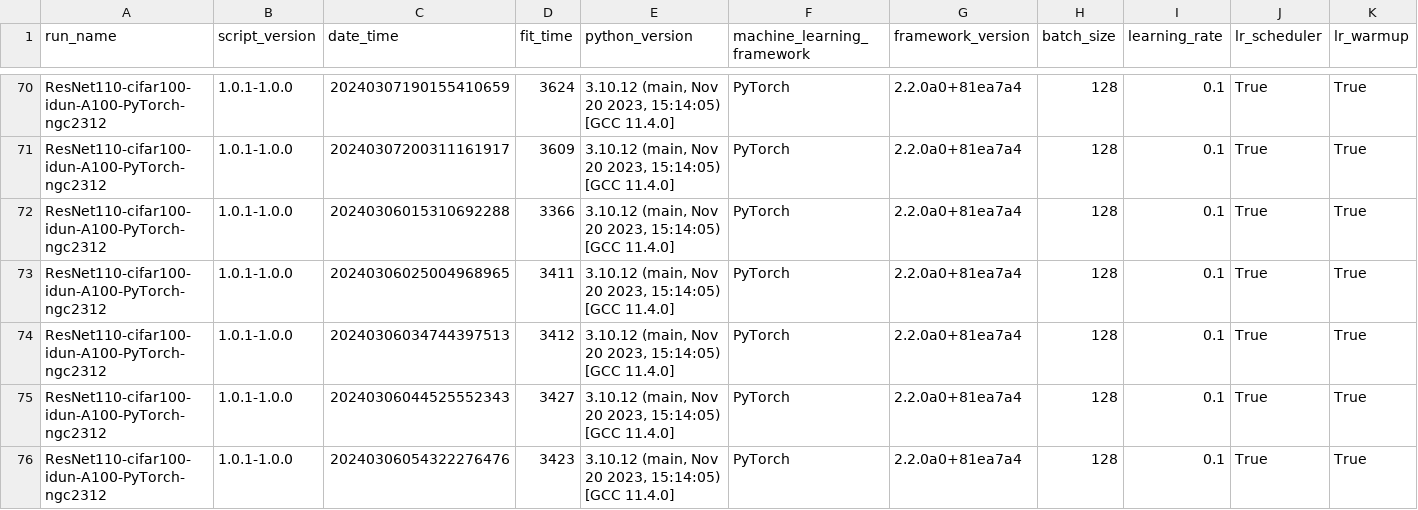
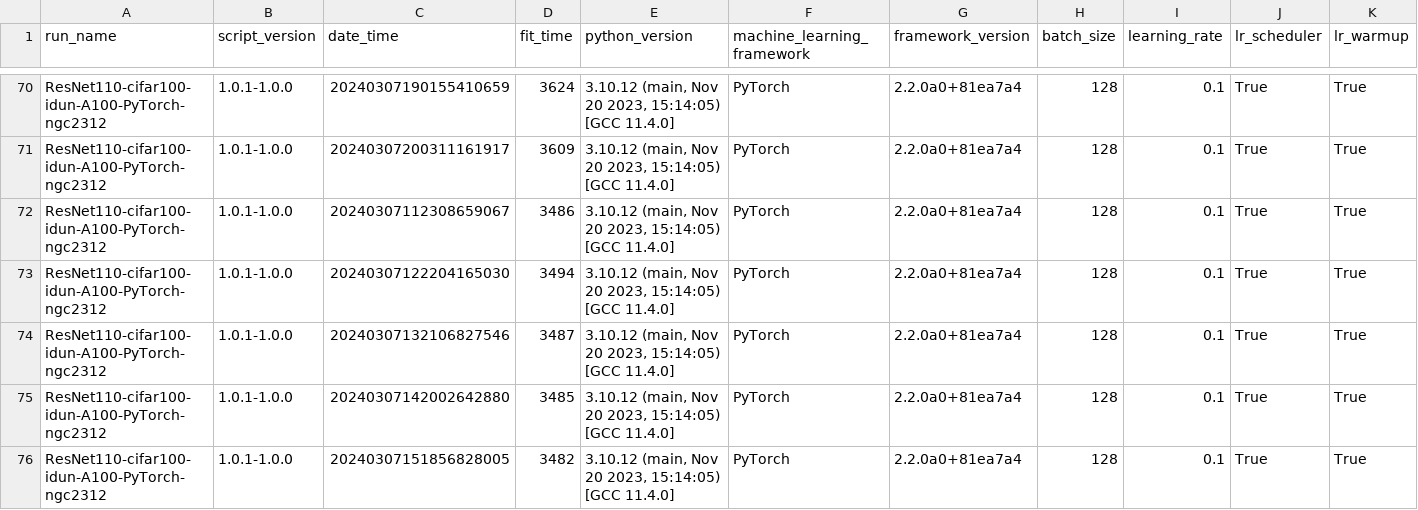
Before and after one commit to kevincoakley/project-02, a CSV file: results/image_classification/ResNet110-cifar100-idun-A100-PyTorch-ngc2312.csv, drawn as a sheet; only a part is shown, gaps mark what is left out; the shorter side is filled out with more unchanged rows; rows hold the shown columns only; the diff covers the shown part only; the diff names each change by its address in the sheet, - before the commit and + after, or states it on an @@ line.

Commit message:
Removed duplicate rows
Signed-off-by: Kevin Coakley <kcoakley@sdsc.edu>

```diff
--- a/results/image_classification/ResNet110-cifar100-idun-A100-PyTorch-ngc2312.csv
+++ b/results/image_classification/ResNet110-cifar100-idun-A100-PyTorch-ngc2312.csv
-row 72: ResNet110-cifar100-idun-A100-PyTorch-ngc2312 | 1.0.1-1.0.0 | 20240306015310692288 | 3366 | 3.10.12 (main, Nov 20 2023, 15:14:05) [GCC 11.4.0] | PyTorch | 2.2.0a0+81ea7a4 | 128 | 0.1 | True | True
-row 73: ResNet110-cifar100-idun-A100-PyTorch-ngc2312 | 1.0.1-1.0.0 | 20240306025004968965 | 3411 | 3.10.12 (main, Nov 20 2023, 15:14:05) [GCC 11.4.0] | PyTorch | 2.2.0a0+81ea7a4 | 128 | 0.1 | True | True
-row 74: ResNet110-cifar100-idun-A100-PyTorch-ngc2312 | 1.0.1-1.0.0 | 20240306034744397513 | 3412 | 3.10.12 (main, Nov 20 2023, 15:14:05) [GCC 11.4.0] | PyTorch | 2.2.0a0+81ea7a4 | 128 | 0.1 | True | True
-row 75: ResNet110-cifar100-idun-A100-PyTorch-ngc2312 | 1.0.1-1.0.0 | 20240306044525552343 | 3427 | 3.10.12 (main, Nov 20 2023, 15:14:05) [GCC 11.4.0] | PyTorch | 2.2.0a0+81ea7a4 | 128 | 0.1 | True | True
-row 76: ResNet110-cifar100-idun-A100-PyTorch-ngc2312 | 1.0.1-1.0.0 | 20240306054322276476 | 3423 | 3.10.12 (main, Nov 20 2023, 15:14:05) [GCC 11.4.0] | PyTorch | 2.2.0a0+81ea7a4 | 128 | 0.1 | True | True
```
Also changed, not shown: 5 removed rows elsewhere in this file.
